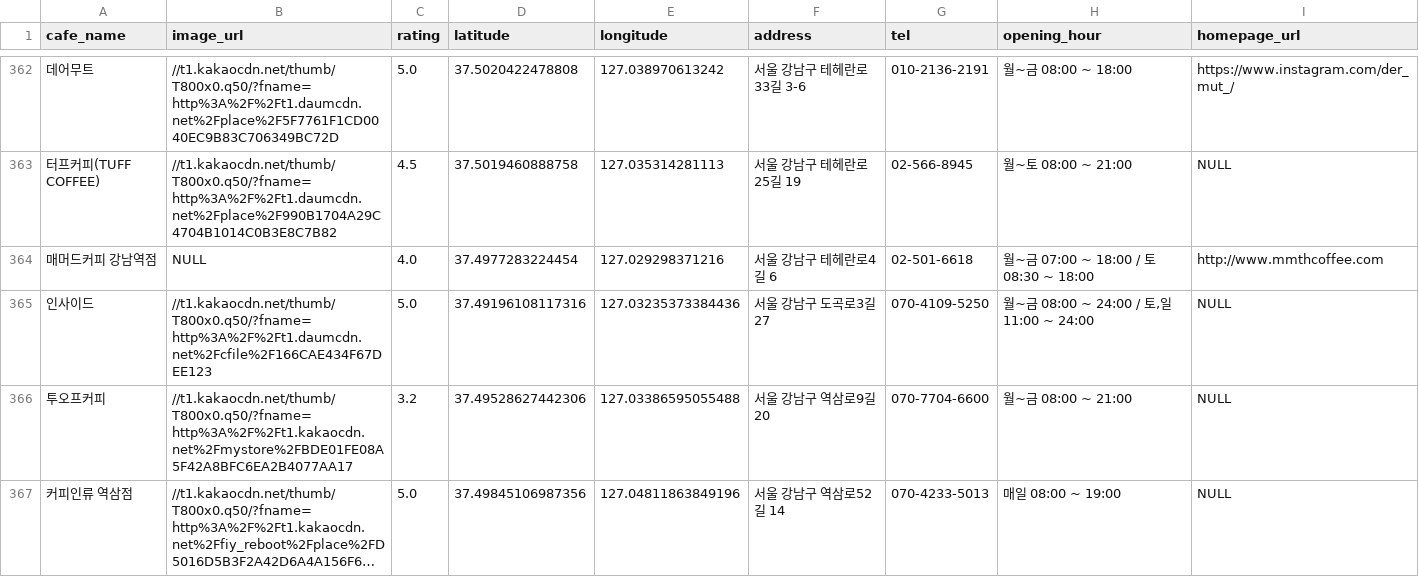
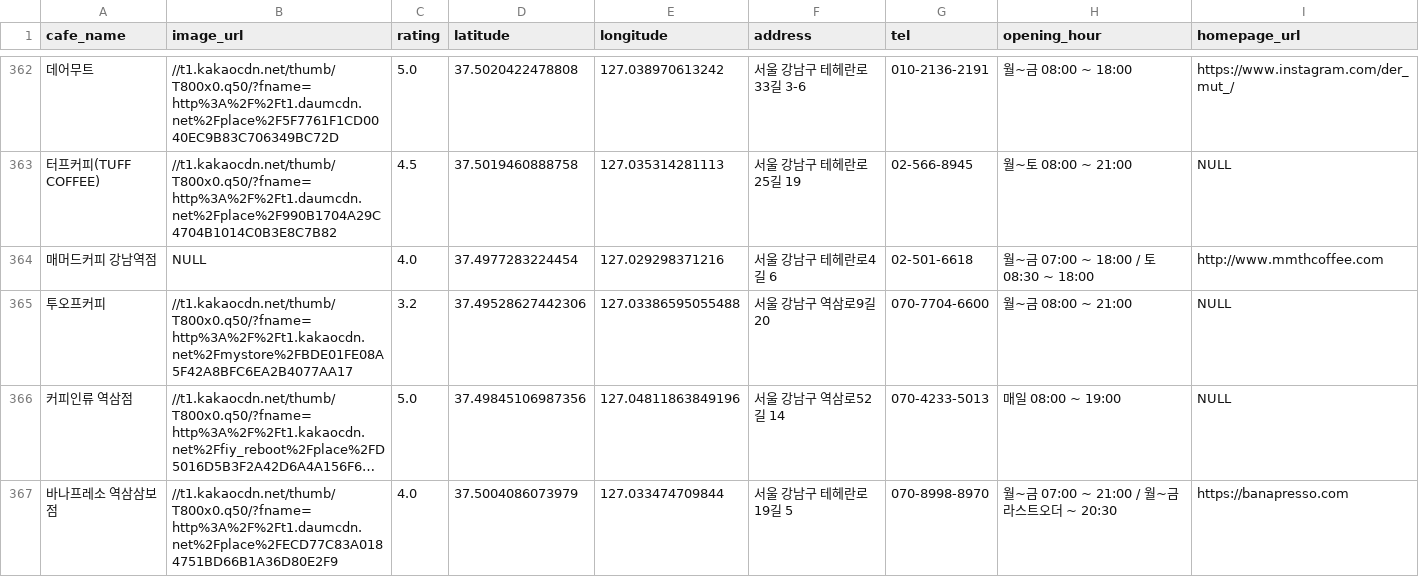
Before and after one commit to jjh-17/DMC, a CSV file: hive/input/kakao_cafe.csv, drawn as a sheet; only a part is shown, gaps mark what is left out; the shorter side is filled out with more unchanged rows; long unchanged cells end in …; the diff covers the shown part only; the diff names each change by its address in the sheet, - before the commit and + after, or states it on an @@ line.

```diff
--- a/hive/input/kakao_cafe.csv
+++ b/hive/input/kakao_cafe.csv
-row 365: 인사이드 | //t1.kakaocdn.net/thumb/T800x0.q50/?fname=http%3A%2F%2Ft1.daumcdn.net%2Fcfile%2F166CAE434F67DEE123 | 5.0 | 37.49196108117316 | 127.03235373384436 | 서울 강남구 도곡로3길 27 | 070-4109-5250 | 월~금 08:00 ~ 24:00 / 토,일 11:00 ~ 24:00 | NULL
```
Also changed, not shown: 4 removed rows elsewhere in this file, hive/input/kakao_menu.csv, 2 other files.
